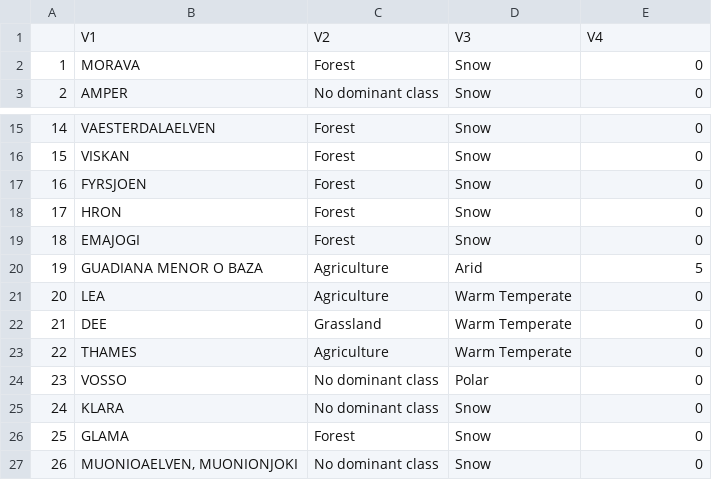
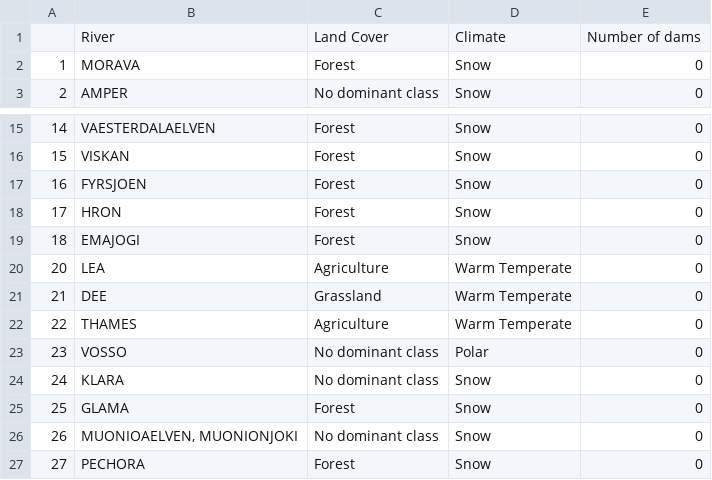
Before and after one commit to ElenaShe000/MARCS, a CSV file: Table4.csv, drawn as a sheet; only a part is shown, gaps mark what is left out; the shorter side is filled out with more unchanged rows; removed rows and columns are numbered as before the commit, all else as after; the diff names each change by its address in the sheet, - before the commit and + after, or states it on an @@ line.

Commit message:
Update Table4.csv

```diff
--- a/Table4.csv
+++ b/Table4.csv
-row 1:  | V1 | V2 | V3 | V4
+row 1:  | River | Land Cover | Climate | Number of dams
-row 20: 19 | GUADIANA MENOR O BAZA | Agriculture | Arid | 5
```
